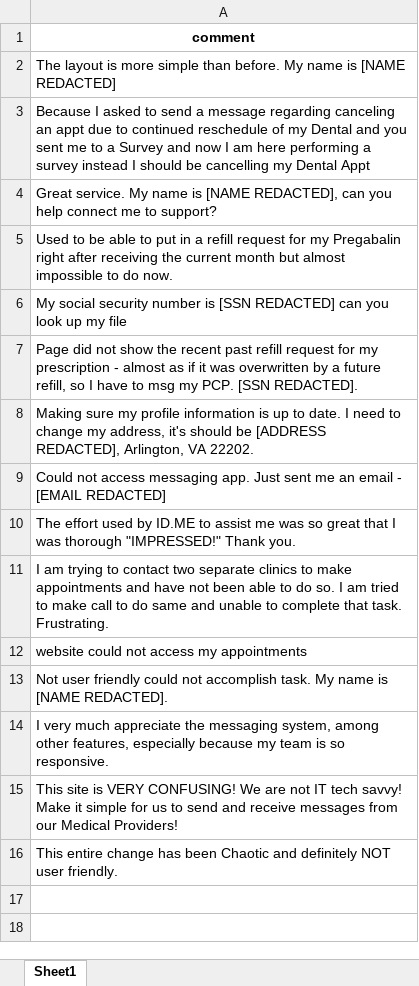
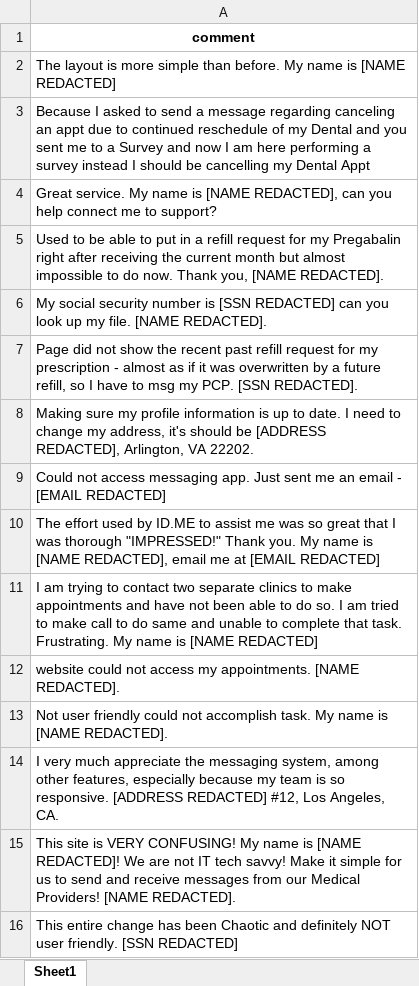
Before and after one commit to ryan-powers-va/PII-Removal, an Excel workbook: cleaned_user_comments.xlsx, sheet Sheet1, drawn as a sheet; values as stored, in another font and other column widths than the file's, no borders; the diff names each change by its address in the sheet, - before the commit and + after, or states it on an @@ line.

```diff
--- a/cleaned_user_comments.xlsx (sheet Sheet1)
+++ b/cleaned_user_comments.xlsx (sheet Sheet1)
-A5: …do now.
+A5: …do now. Thank you, [NAME REDACTED].
-A6: …up my file
+A6: …up my file. [NAME REDACTED].
-A10: …Thank you.
+A10: …Thank you. My name is [NAME REDACTED], email me at [EMAIL REDACTED]
-A11: …task. Frustrating.
+A11: …task. Frustrating. My name is [NAME REDACTED]
-A12: …access my appointments
+A12: …access my appointments. [NAME REDACTED].
-A14: …so responsive.
+A14: …so responsive. [ADDRESS REDACTED] #12, Los Angeles, CA.
-A15: …VERY CONFUSING! We are not IT tech savvy! Make it simple for us to send and receive messages from our Medical Providers!
+A15: …VERY CONFUSING! My name is [NAME REDACTED]! We are not IT tech savvy! Make it simple for us to send and receive messages from our Medical Providers! [NAME REDACTED].
-A16: …user friendly.
+A16: …user friendly. [SSN REDACTED]
```
Also changed, not shown: 1 other file.
